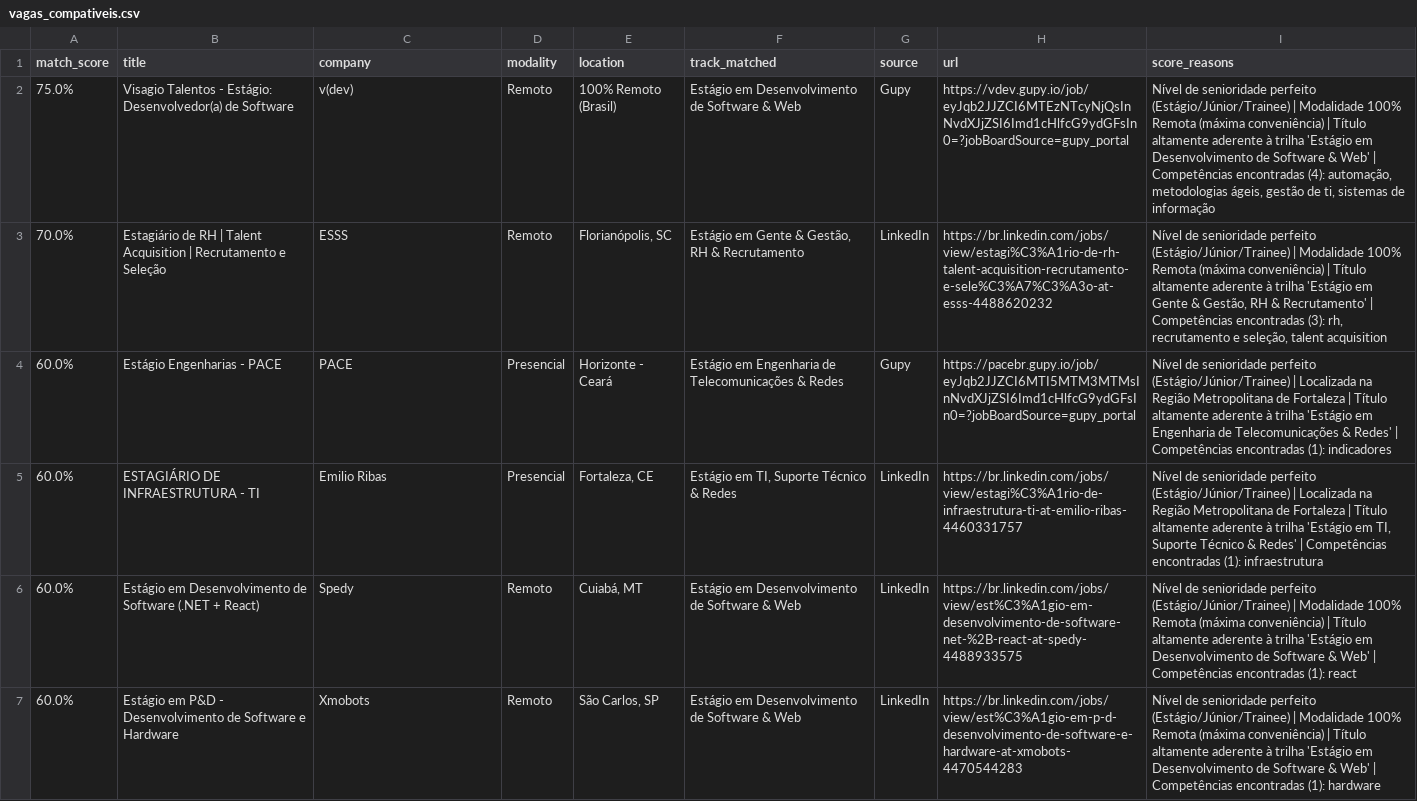
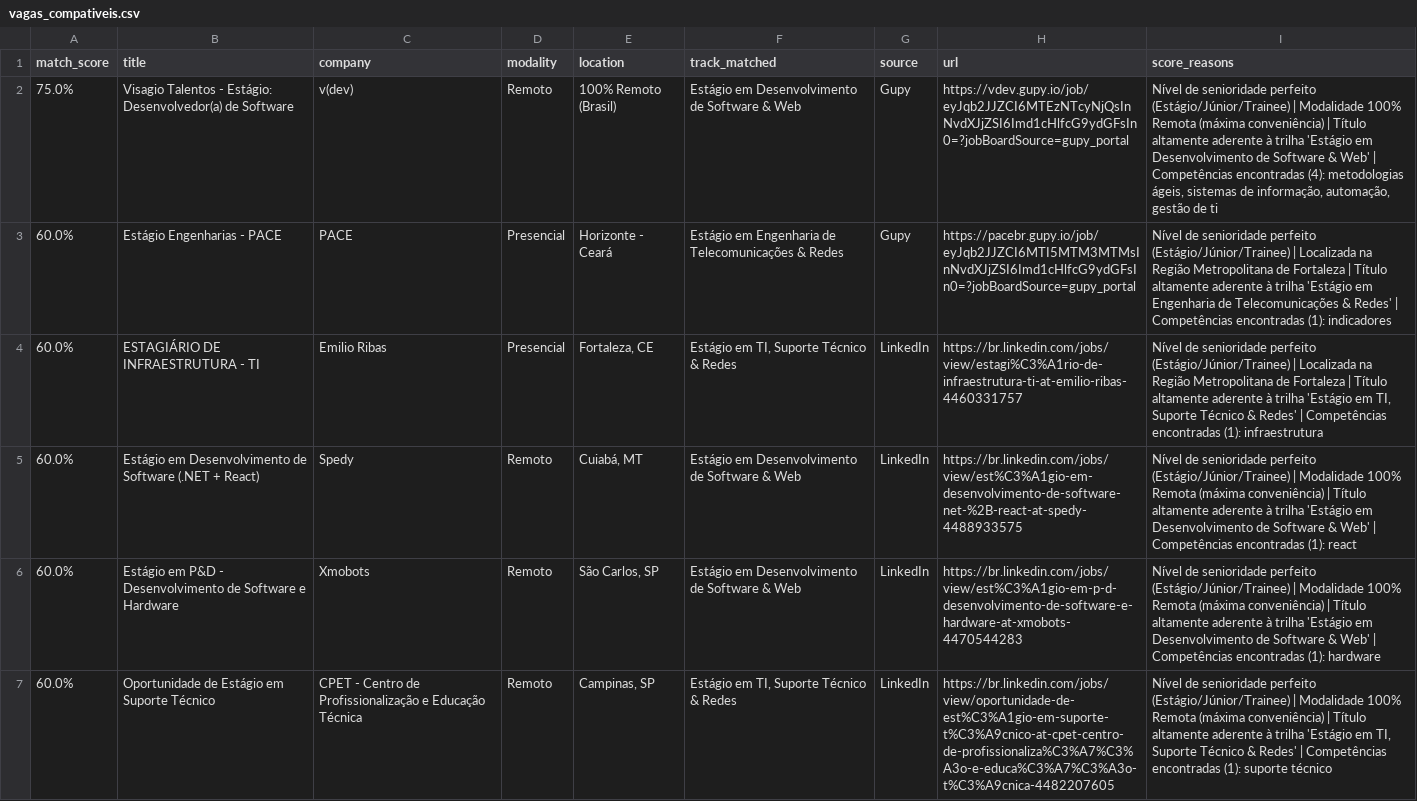
Before and after one commit to Loogan23/LoganJobRadar, a CSV file: output/vagas_compativeis.csv, drawn as a sheet; only a part is shown; the diff covers the shown part only.

```diff
--- a/output/vagas_compativeis.csv
+++ b/output/vagas_compativeis.csv
@@ -1,4 +1,3 @@
 match_score,title,company,modality,location,track_matched,source,url,score_reasons
-75.0%,Visagio Talentos - Estágio: Desenvolvedor(a) de Software,v(dev),Remoto,100% Remoto (Brasil),Estágio em Desenvolvimento de Software & Web,Gupy,https://vdev.gupy.io/job/eyJqb2JJZCI6MTEzNTcyNjQsInNvdXJjZSI6Imd1cHlfcG9ydGFsIn0=?jobBoardSource=gupy_portal,"Nível de senioridade perfeito (Estágio/Júnior/Trainee) | Modalidade 100% Remota (máxima conveniência) | Título altamente aderente à trilha 'Estágio em Desenvolvimento de Software & Web' | Competências encontradas (4): automação, metodologias ágeis, gestão de ti, sistemas de informação"
-70.0%,Estagiário de RH | Talent Acquisition | Recrutamento e Seleção,ESSS,Remoto,"Florianópolis, SC","Estágio em Gente & Gestão, RH & Recrutamento",LinkedIn,https://br.linkedin.com/jobs/view/estagi%C3%A1rio-de-rh-talent-acquisition-recrutamento-e-sele%C3%A7%C3%A3o-at-esss-4488620232,"Nível de senioridade perfeito (Estágio/Júnior/Trainee) | Modalidade 100% Remota (máxima conveniência) | Título altamente aderente à trilha 'Estágio em Gente & Gestão, RH & Recrutamento' | Competências encontradas (3): rh, recrutamento e seleção, talent acquisition"
+75.0%,Visagio Talentos - Estágio: Desenvolvedor(a) de Software,v(dev),Remoto,100% Remoto (Brasil),Estágio em Desenvolvimento de Software & Web,Gupy,https://vdev.gupy.io/job/eyJqb2JJZCI6MTEzNTcyNjQsInNvdXJjZSI6Imd1cHlfcG9ydGFsIn0=?jobBoardSource=gupy_portal,"Nível de senioridade perfeito (Estágio/Júnior/Trainee) | Modalidade 100% Remota (máxima conveniência) | Título altamente aderente à trilha 'Estágio em Desenvolvimento de Software & Web' | Competências encontradas (4): metodologias ágeis, sistemas de informação, automação, gestão de ti"
 60.0%,Estágio Engenharias - PACE,PACE,Presencial,Horizonte - Ceará,Estágio em Engenharia de Telecomunicações & Redes,Gupy,https://pacebr.gupy.io/job/eyJqb2JJZCI6MTI5MTM3MTMsInNvdXJjZSI6Imd1cHlfcG9ydGFsIn0=?jobBoardSource=gupy_portal,Nível de senioridade perfeito (Estágio/Júnior/Trainee) | Localizada na Região Metropolitana de Fortaleza | Título altamente aderente à trilha 'Estágio em Engenharia de Telecomunicações & Redes' | Competências encontradas (1): indicadores
@@ -7 +6,2 @@
 60.0%,Estágio em P&D - Desenvolvimento de Software e Hardware,Xmobots,Remoto,"São Carlos, SP",Estágio em Desenvolvimento de Software & Web,LinkedIn,https://br.linkedin.com/jobs/view/est%C3%A1gio-em-p-d-desenvolvimento-de-software-e-hardware-at-xmobots-4470544283,Nível de senioridade perfeito (Estágio/Júnior/Trainee) | Modalidade 100% Remota (máxima conveniência) | Título altamente aderente à trilha 'Estágio em Desenvolvimento de Software & Web' | Competências encontradas (1): hardware
+60.0%,Oportunidade de Estágio em Suporte Técnico,CPET - Centro de Profissionalização e Educação Técnica,Remoto,"Campinas, SP","Estágio em TI, Suporte Técnico & Redes",LinkedIn,https://br.linkedin.com/jobs/view/oportunidade-de-est%C3%A1gio-em-suporte-t%C3%A9cnico-at-cpet-centro-de-profissionaliza%C3%A7%C3%A3o-e-educa%C3%A7%C3%A3o-t%C3%A9cnica-4482207605,"Nível de senioridade perfeito (Estágio/Júnior/Trainee) | Modalidade 100% Remota (máxima conveniência) | Título altamente aderente à trilha 'Estágio em TI, Suporte Técnico & Redes' | Competências encontradas (1): suporte técnico"
```
Also changed, not shown: 6 added rows, 4 removed rows, 2 moved rows and 10 edited cells elsewhere in this file, 1 other file.
